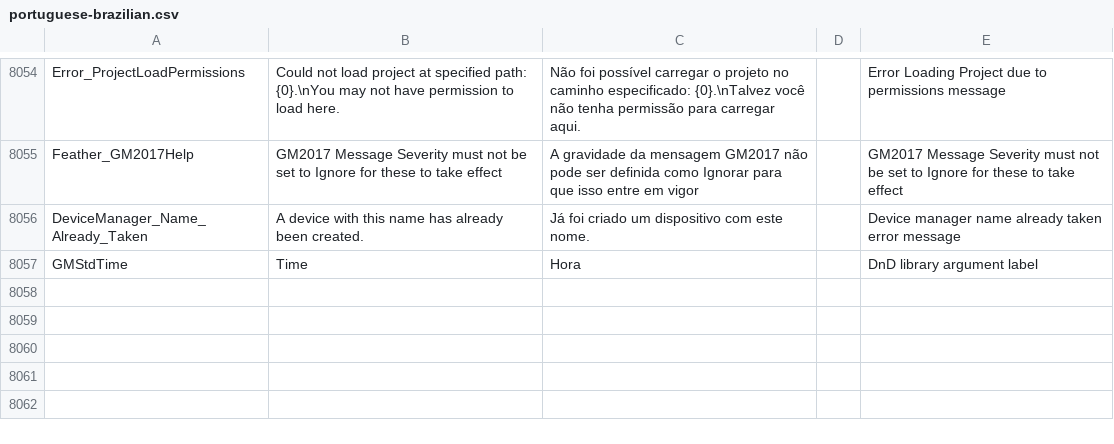
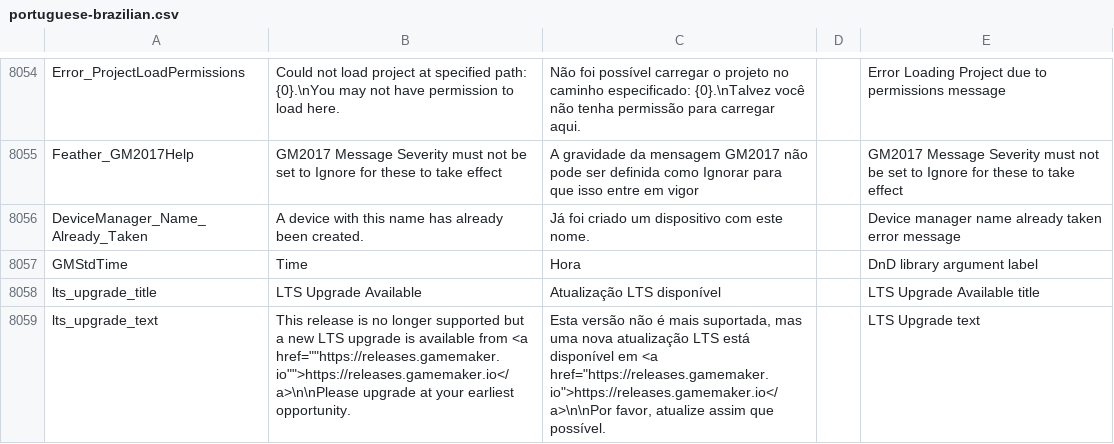
Before and after one commit to YoYoGames/IDE_Localisation_PortugueseBrazilian, a CSV file: portuguese-brazilian.csv, drawn as a sheet; only a part is shown, gaps mark what is left out.

Commit message:
Add LTS Upgrade placeholder text

```diff
--- a/portuguese-brazilian.csv
+++ b/portuguese-brazilian.csv
@@ -8057 +8057,3 @@ DeviceManager_Name_Already_Taken,A device with this name has already been create
 GMStdTime,Time,Hora,,DnD library argument label
+lts_upgrade_title,LTS Upgrade Available,Atualização LTS disponível,,LTS Upgrade Available title
+lts_upgrade_text,This release is no longer supported but a new LTS upgrade is available from <a href=""https://releases.gamemaker.io"">https://releases.gamemaker.io</a>\n\nPlease upgrade at your earliest opportunity.,"Esta versão não é mais suportada, mas uma nova atualização LTS está disponível em <a href=""https://releases.gamemaker.io"">https://releases.gamemaker.io</a>\n\nPor favor, atualize assim que possível.",,LTS Upgrade text
```
